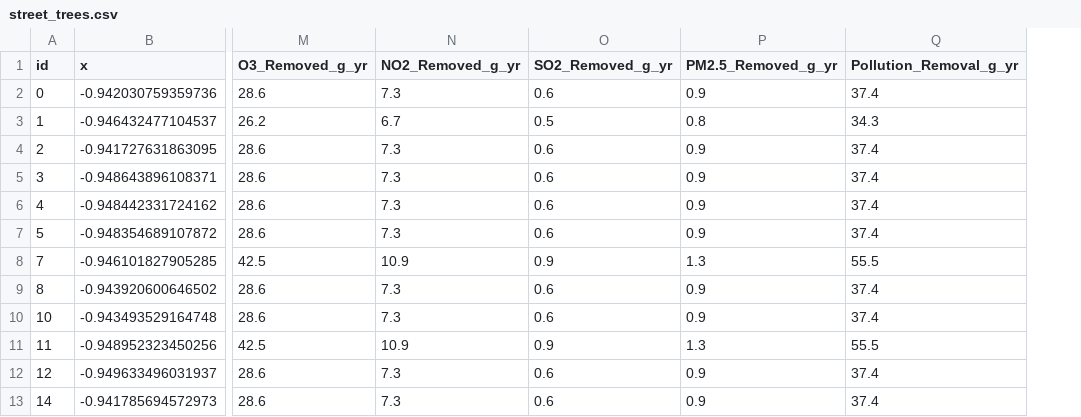
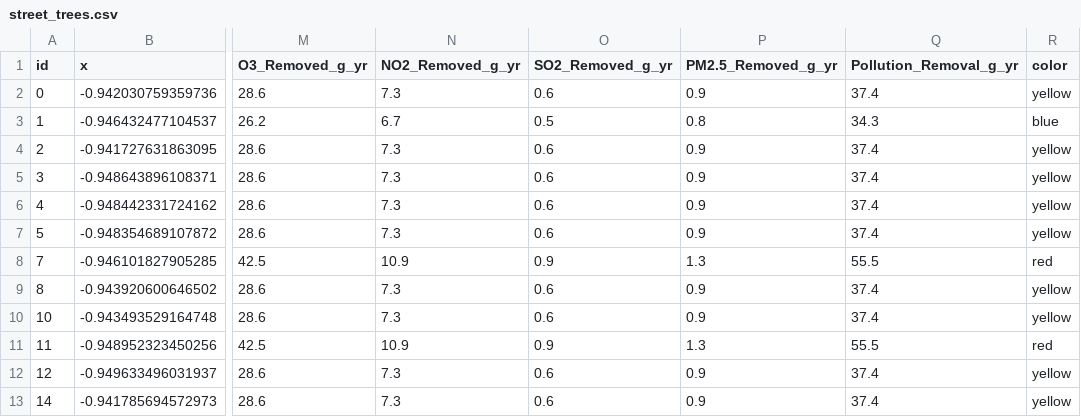
Before and after one commit to drdcarpenter/street_trees, a CSV file: street_trees.csv, drawn as a sheet; only a part is shown, gaps mark what is left out; the diff names each change by its address in the sheet, - before the commit and + after, or states it on an @@ line.

```diff
--- a/street_trees.csv
+++ b/street_trees.csv
+column R (color), rows 2-13: yellow | blue | yellow | yellow | yellow | yellow | red | yellow | yellow | red | yellow | yellow
```
Also changed, not shown: 3 other files.
